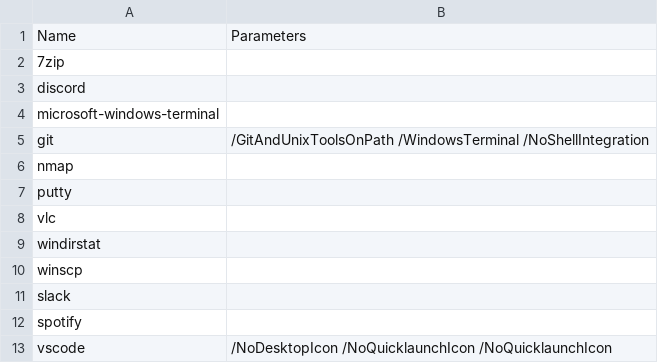
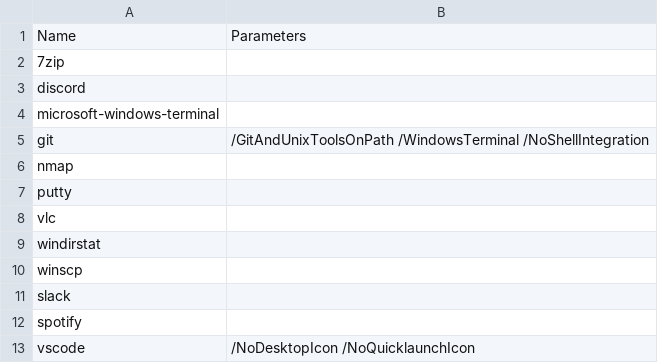
Before and after one commit to carsha/w10-bootstrap, a CSV file: config/choco-packages.csv, drawn as a sheet.

```diff
--- a/config/choco-packages.csv
+++ b/config/choco-packages.csv
@@ -12,2 +12,2 @@ slack,
 spotify,
-vscode,/NoDesktopIcon /NoQuicklaunchIcon /NoQuicklaunchIcon
+vscode,/NoDesktopIcon /NoQuicklaunchIcon
```
Also changed, not shown: config/appx-packages.csv.
